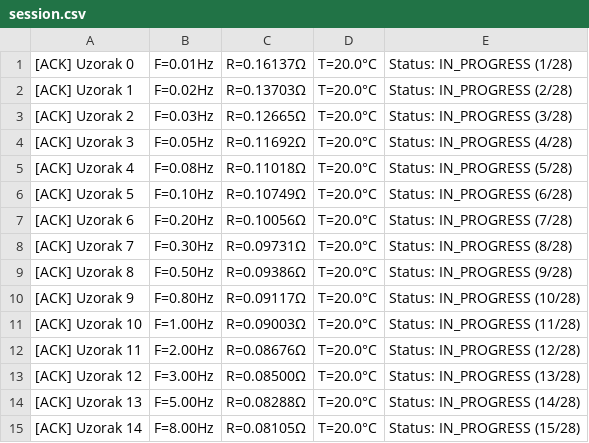
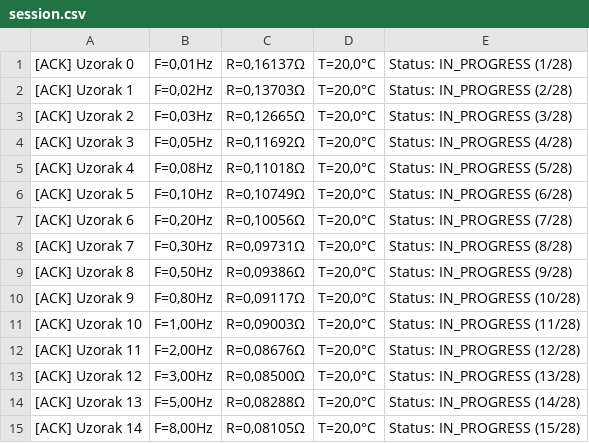
Before and after one commit to CvijicIgor1/Projekat_Virtuelizacija, a CSV file: Virtuelizacija_Baterija62/Data/B01/Test_1/20/session.csv, drawn as a sheet; only a part is shown; the diff covers the shown part only.

Commit message:
Provera
Provera session-a

```diff
--- a/Virtuelizacija_Baterija62/Data/B01/Test_1/20/session.csv
+++ b/Virtuelizacija_Baterija62/Data/B01/Test_1/20/session.csv
@@ -1,15 +1,15 @@
-[ACK] Uzorak   0| F=0.01Hz | R=0.16137Ω | T=20.0°C | Status: IN_PROGRESS (1/28)
-[ACK] Uzorak   1| F=0.02Hz | R=0.13703Ω | T=20.0°C | Status: IN_PROGRESS (2/28)
-[ACK] Uzorak   2| F=0.03Hz | R=0.12665Ω | T=20.0°C | Status: IN_PROGRESS (3/28)
-[ACK] Uzorak   3| F=0.05Hz | R=0.11692Ω | T=20.0°C | Status: IN_PROGRESS (4/28)
-[ACK] Uzorak   4| F=0.08Hz | R=0.11018Ω | T=20.0°C | Status: IN_PROGRESS (5/28)
-[ACK] Uzorak   5| F=0.10Hz | R=0.10749Ω | T=20.0°C | Status: IN_PROGRESS (6/28)
-[ACK] Uzorak   6| F=0.20Hz | R=0.10056Ω | T=20.0°C | Status: IN_PROGRESS (7/28)
-[ACK] Uzorak   7| F=0.30Hz | R=0.09731Ω | T=20.0°C | Status: IN_PROGRESS (8/28)
-[ACK] Uzorak   8| F=0.50Hz | R=0.09386Ω | T=20.0°C | Status: IN_PROGRESS (9/28)
-[ACK] Uzorak   9| F=0.80Hz | R=0.09117Ω | T=20.0°C | Status: IN_PROGRESS (10/28)
-[ACK] Uzorak  10| F=1.00Hz | R=0.09003Ω | T=20.0°C | Status: IN_PROGRESS (11/28)
-[ACK] Uzorak  11| F=2.00Hz | R=0.08676Ω | T=20.0°C | Status: IN_PROGRESS (12/28)
-[ACK] Uzorak  12| F=3.00Hz | R=0.08500Ω | T=20.0°C | Status: IN_PROGRESS (13/28)
-[ACK] Uzorak  13| F=5.00Hz | R=0.08288Ω | T=20.0°C | Status: IN_PROGRESS (14/28)
-[ACK] Uzorak  14| F=8.00Hz | R=0.08105Ω | T=20.0°C | Status: IN_PROGRESS (15/28)
+[ACK] Uzorak   0| F=0,01Hz | R=0,16137Ω | T=20,0°C | Status: IN_PROGRESS (1/28)
+[ACK] Uzorak   1| F=0,02Hz | R=0,13703Ω | T=20,0°C | Status: IN_PROGRESS (2/28)
+[ACK] Uzorak   2| F=0,03Hz | R=0,12665Ω | T=20,0°C | Status: IN_PROGRESS (3/28)
+[ACK] Uzorak   3| F=0,05Hz | R=0,11692Ω | T=20,0°C | Status: IN_PROGRESS (4/28)
+[ACK] Uzorak   4| F=0,08Hz | R=0,11018Ω | T=20,0°C | Status: IN_PROGRESS (5/28)
+[ACK] Uzorak   5| F=0,10Hz | R=0,10749Ω | T=20,0°C | Status: IN_PROGRESS (6/28)
+[ACK] Uzorak   6| F=0,20Hz | R=0,10056Ω | T=20,0°C | Status: IN_PROGRESS (7/28)
+[ACK] Uzorak   7| F=0,30Hz | R=0,09731Ω | T=20,0°C | Status: IN_PROGRESS (8/28)
+[ACK] Uzorak   8| F=0,50Hz | R=0,09386Ω | T=20,0°C | Status: IN_PROGRESS (9/28)
+[ACK] Uzorak   9| F=0,80Hz | R=0,09117Ω | T=20,0°C | Status: IN_PROGRESS (10/28)
+[ACK] Uzorak  10| F=1,00Hz | R=0,09003Ω | T=20,0°C | Status: IN_PROGRESS (11/28)
+[ACK] Uzorak  11| F=2,00Hz | R=0,08676Ω | T=20,0°C | Status: IN_PROGRESS (12/28)
+[ACK] Uzorak  12| F=3,00Hz | R=0,08500Ω | T=20,0°C | Status: IN_PROGRESS (13/28)
+[ACK] Uzorak  13| F=5,00Hz | R=0,08288Ω | T=20,0°C | Status: IN_PROGRESS (14/28)
+[ACK] Uzorak  14| F=8,00Hz | R=0,08105Ω | T=20,0°C | Status: IN_PROGRESS (15/28)
```
Also changed, not shown: 39 edited cells elsewhere in this file, Virtuelizacija_Baterija62/Data/B01/Test_1/10/session.csv, Virtuelizacija_Baterija62/Data/B01/Test_1/100/session.csv, 37 other files.
